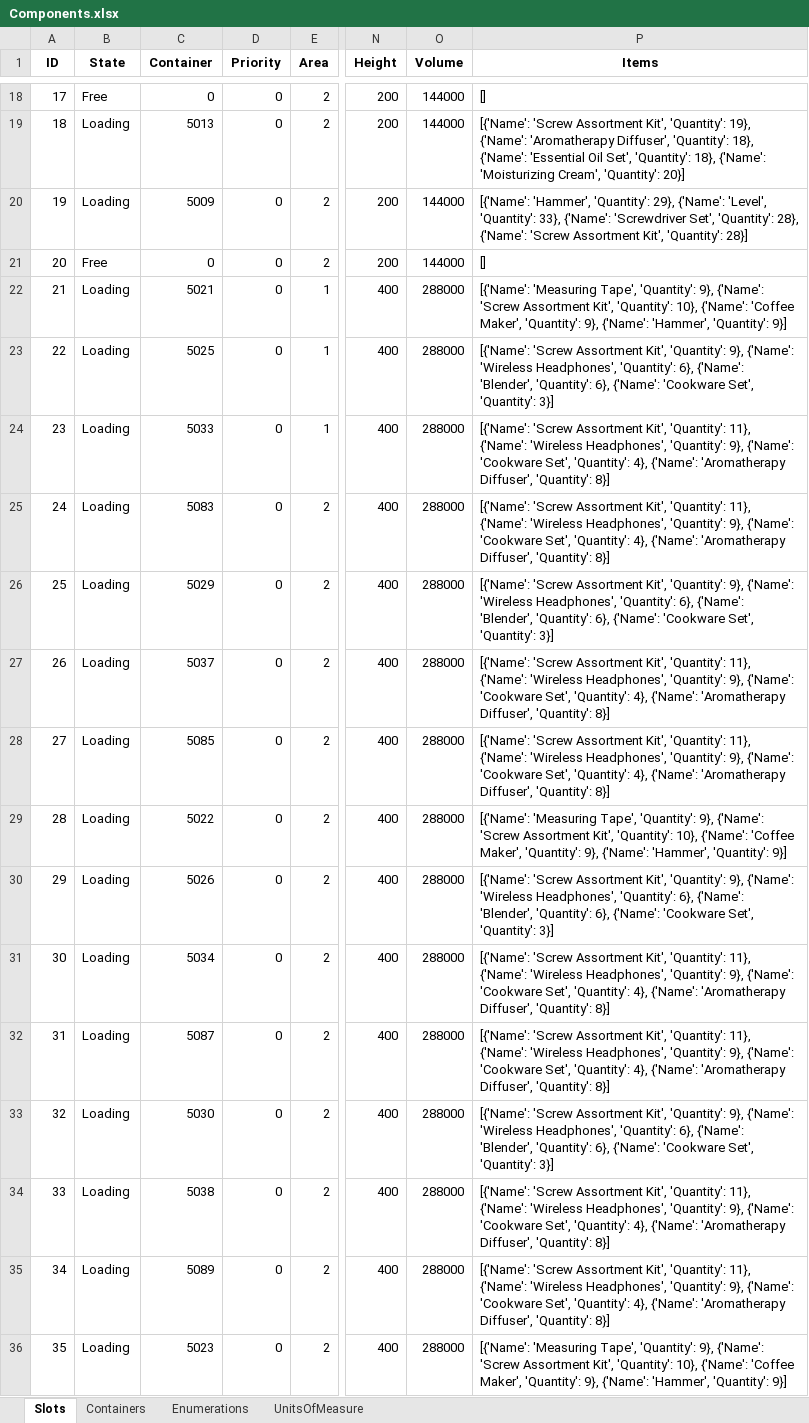
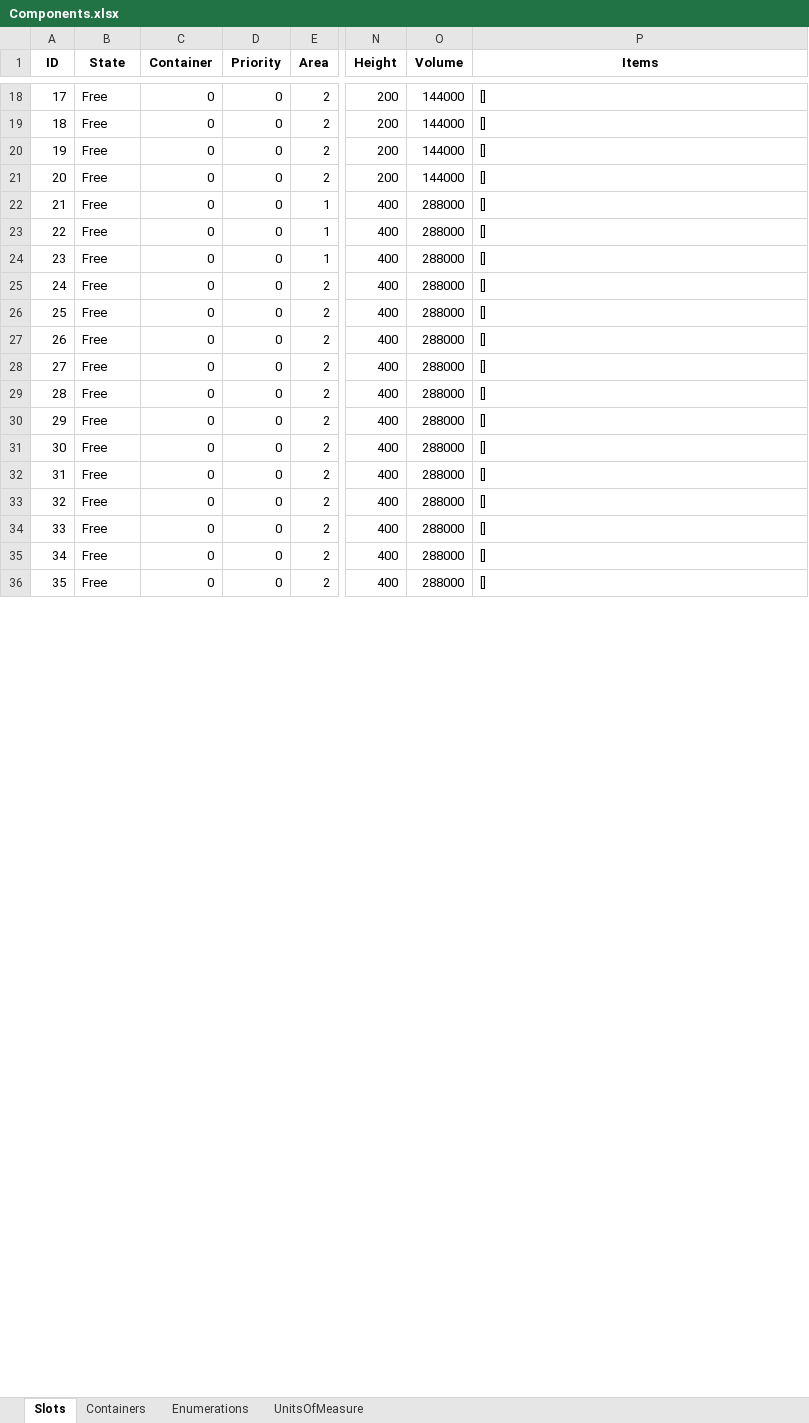
Before and after one commit to BarniRamirez/Warehouse, an Excel workbook: Warehouse Manager/Database/Components.xlsx, sheet Slots, drawn as a sheet; only a part is shown, gaps mark what is left out; values as stored, in another font and other column widths than the file's, no borders; the diff covers the shown part only; the diff names each change by its address in the sheet, - before the commit and + after, or states it on an @@ line.

```diff
--- a/Warehouse Manager/Database/Components.xlsx (sheet Slots)
+++ b/Warehouse Manager/Database/Components.xlsx (sheet Slots)
-B19:B20 (State): Loading
+B19:B20 (State): Free
-C19 (Container): 5013
+C19 (Container): 0
-P19 (Items): [{'Name': 'Screw Assortment Kit', 'Quantity': 19}, {'Name': 'Aromatherapy Diffuser', 'Quantity': 18}, {'Name': 'Essential Oil Set', 'Quantity': 18}, {'Name': 'Moisturizing Cream', 'Quantity': 20}]
+P19 (Items): []
-C20 (Container): 5009
+C20 (Container): 0
-P20 (Items): [{'Name': 'Hammer', 'Quantity': 29}, {'Name': 'Level', 'Quantity': 33}, {'Name': 'Screwdriver Set', 'Quantity': 28}, {'Name': 'Screw Assortment Kit', 'Quantity': 28}]
+P20 (Items): []
-B22:B36 (State): Loading
+B22:B36 (State): Free
-C22 (Container): 5021
+C22 (Container): 0
-P22 (Items): [{'Name': 'Measuring Tape', 'Quantity': 9}, {'Name': 'Screw Assortment Kit', 'Quantity': 10}, {'Name': 'Coffee Maker', 'Quantity': 9}, {'Name': 'Hammer', 'Quantity': 9}]
+P22 (Items): []
-C23 (Container): 5025
+C23 (Container): 0
-P23 (Items): [{'Name': 'Screw Assortment Kit', 'Quantity': 9}, {'Name': 'Wireless Headphones', 'Quantity': 6}, {'Name': 'Blender', 'Quantity': 6}, {'Name': 'Cookware Set', 'Quantity': 3}]
+P23 (Items): []
-C24 (Container): 5033
+C24 (Container): 0
-P24:P25 (Items): [{'Name': 'Screw Assortment Kit', 'Quantity': 11}, {'Name': 'Wireless Headphones', 'Quantity': 9}, {'Name': 'Cookware Set', 'Quantity': 4}, {'Name': 'Aromatherapy Diffuser', 'Quantity': 8}]
+P24:P25 (Items): []
-C25 (Container): 5083
+C25 (Container): 0
-C26 (Container): 5029
+C26 (Container): 0
-P26 (Items): [{'Name': 'Screw Assortment Kit', 'Quantity': 9}, {'Name': 'Wireless Headphones', 'Quantity': 6}, {'Name': 'Blender', 'Quantity': 6}, {'Name': 'Cookware Set', 'Quantity': 3}]
+P26 (Items): []
-C27 (Container): 5037
+C27 (Container): 0
-P27:P28 (Items): [{'Name': 'Screw Assortment Kit', 'Quantity': 11}, {'Name': 'Wireless Headphones', 'Quantity': 9}, {'Name': 'Cookware Set', 'Quantity': 4}, {'Name': 'Aromatherapy Diffuser', 'Quantity': 8}]
+P27:P28 (Items): []
-C28 (Container): 5085
+C28 (Container): 0
-C29 (Container): 5022
+C29 (Container): 0
-P29 (Items): [{'Name': 'Measuring Tape', 'Quantity': 9}, {'Name': 'Screw Assortment Kit', 'Quantity': 10}, {'Name': 'Coffee Maker', 'Quantity': 9}, {'Name': 'Hammer', 'Quantity': 9}]
+P29 (Items): []
-C30 (Container): 5026
+C30 (Container): 0
-P30 (Items): [{'Name': 'Screw Assortment Kit', 'Quantity': 9}, {'Name': 'Wireless Headphones', 'Quantity': 6}, {'Name': 'Blender', 'Quantity': 6}, {'Name': 'Cookware Set', 'Quantity': 3}]
+P30 (Items): []
-C31 (Container): 5034
+C31 (Container): 0
-P31:P32 (Items): [{'Name': 'Screw Assortment Kit', 'Quantity': 11}, {'Name': 'Wireless Headphones', 'Quantity': 9}, {'Name': 'Cookware Set', 'Quantity': 4}, {'Name': 'Aromatherapy Diffuser', 'Quantity': 8}]
+P31:P32 (Items): []
-C32 (Container): 5087
+C32 (Container): 0
-C33 (Container): 5030
+C33 (Container): 0
-P33 (Items): [{'Name': 'Screw Assortment Kit', 'Quantity': 9}, {'Name': 'Wireless Headphones', 'Quantity': 6}, {'Name': 'Blender', 'Quantity': 6}, {'Name': 'Cookware Set', 'Quantity': 3}]
+P33 (Items): []
-C34 (Container): 5038
+C34 (Container): 0
-P34:P35 (Items): [{'Name': 'Screw Assortment Kit', 'Quantity': 11}, {'Name': 'Wireless Headphones', 'Quantity': 9}, {'Name': 'Cookware Set', 'Quantity': 4}, {'Name': 'Aromatherapy Diffuser', 'Quantity': 8}]
+P34:P35 (Items): []
-C35 (Container): 5089
+C35 (Container): 0
-C36 (Container): 5023
+C36 (Container): 0
-P36 (Items): [{'Name': 'Measuring Tape', 'Quantity': 9}, {'Name': 'Screw Assortment Kit', 'Quantity': 10}, {'Name': 'Coffee Maker', 'Quantity': 9}, {'Name': 'Hammer', 'Quantity': 9}]
+P36 (Items): []
```
Also changed, not shown: 264 edited cells elsewhere in this sheet, sheet Containers, 9 other files.
